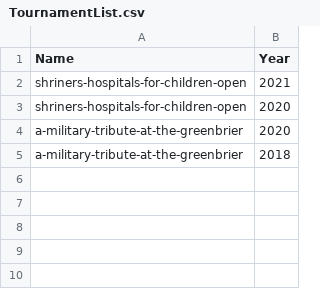
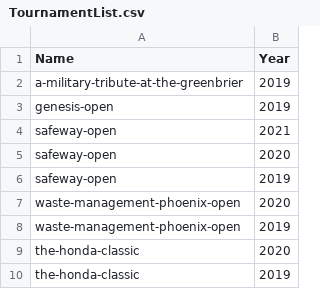
Before and after one commit to scelmore1/albatross, a CSV file: tournaments/TournamentList.csv, drawn as a sheet.

Commit message:
Add MongoDB uploads; scrape the first handful of tournaments

```diff
--- a/tournaments/TournamentList.csv
+++ b/tournaments/TournamentList.csv
@@ -1,5 +1,10 @@
 Name                                ,Year
-shriners-hospitals-for-children-open,2021
-shriners-hospitals-for-children-open,2020
-a-military-tribute-at-the-greenbrier,2020
-a-military-tribute-at-the-greenbrier,2018
+a-military-tribute-at-the-greenbrier,2019
+genesis-open                        ,2019
+safeway-open                        ,2021
+safeway-open                        ,2020
+safeway-open                        ,2019
+waste-management-phoenix-open       ,2020
+waste-management-phoenix-open       ,2019
+the-honda-classic                   ,2020
+the-honda-classic                   ,2019
```
Also changed, not shown: 10 other files.
